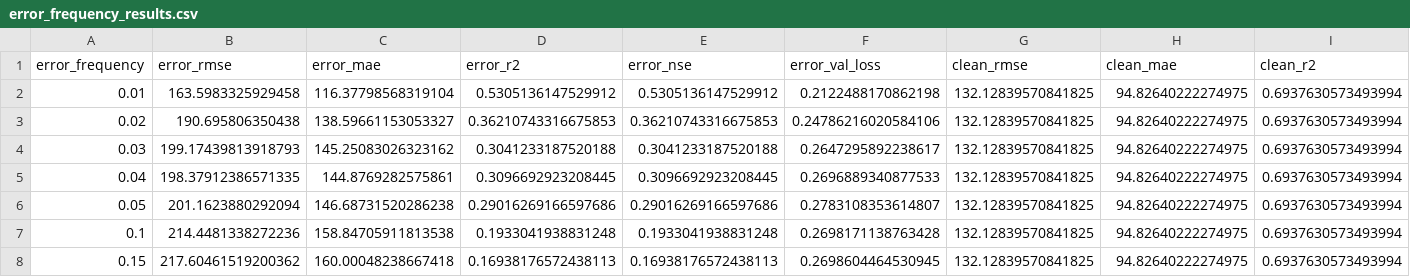
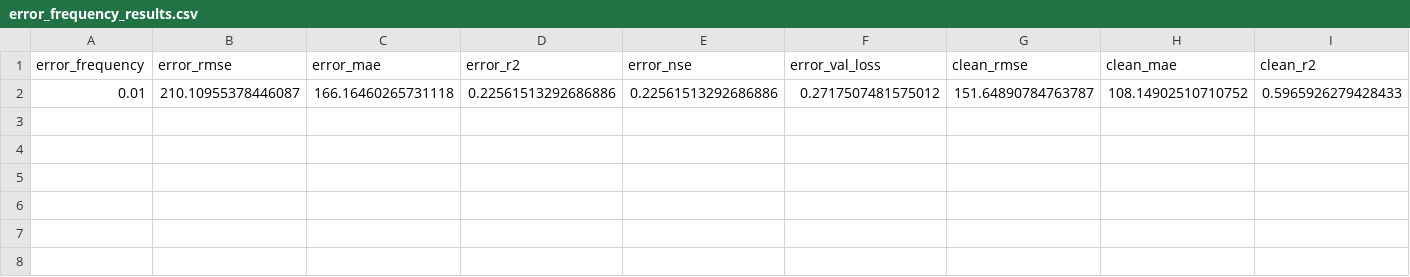
Before and after one commit to emmamoerkpedersen/MasterThesis_HandIn, a CSV file: Project_Code - CORRECT/results/error_frequency_results.csv, drawn as a sheet; only a part is shown; removed rows and columns are numbered as before the commit, all else as after; rows hold the shown columns only; the diff names each change by its address in the sheet, - before the commit and + after, or states it on an @@ line.

Commit message:
cleaned up main.py, created utils to handle alot of the main.py code, cleaned up model_diagnostics and added better residual plots.

```diff
--- a/Project_Code - CORRECT/results/error_frequency_results.csv
+++ b/Project_Code - CORRECT/results/error_frequency_results.csv
-row 2: 0.01 | 163.5983325929458 | 116.37798568319104 | 0.5305136147529912 | 0.5305136147529912 | 0.2122488170862198 | 132.12839570841825 | 94.82640222274975 | 0.6937630573493994
-row 3: 0.02 | 190.695806350438 | 138.59661153053327 | 0.36210743316675853 | 0.36210743316675853 | 0.24786216020584106 | 132.12839570841825 | 94.82640222274975 | 0.6937630573493994
-row 4: 0.03 | 199.17439813918793 | 145.25083026323162 | 0.3041233187520188 | 0.3041233187520188 | 0.2647295892238617 | 132.12839570841825 | 94.82640222274975 | 0.6937630573493994
-row 5: 0.04 | 198.37912386571335 | 144.8769282575861 | 0.3096692923208445 | 0.3096692923208445 | 0.2696889340877533 | 132.12839570841825 | 94.82640222274975 | 0.6937630573493994
-row 6: 0.05 | 201.1623880292094 | 146.68731520286238 | 0.29016269166597686 | 0.29016269166597686 | 0.2783108353614807 | 132.12839570841825 | 94.82640222274975 | 0.6937630573493994
-row 7: 0.1 | 214.4481338272236 | 158.84705911813538 | 0.1933041938831248 | 0.1933041938831248 | 0.2698171138763428 | 132.12839570841825 | 94.82640222274975 | 0.6937630573493994
-row 8: 0.15 | 217.60461519200362 | 160.00048238667418 | 0.16938176572438113 | 0.16938176572438113 | 0.2698604464530945 | 132.12839570841825 | 94.82640222274975 | 0.6937630573493994
+row 2: 0.01 | 210.10955378446087 | 166.16460265731118 | 0.22561513292686886 | 0.22561513292686886 | 0.2717507481575012 | 151.64890784763787 | 108.14902510710752 | 0.5965926279428433
```
Also changed, not shown: Project_Code - CORRECT/results/error_comparison_metrics.csv, 16 other files.
